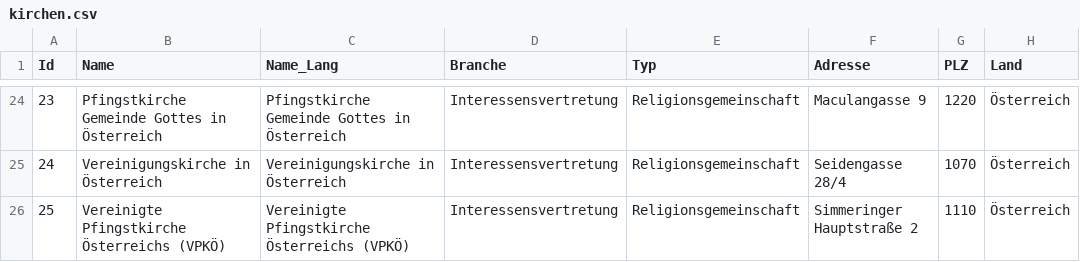
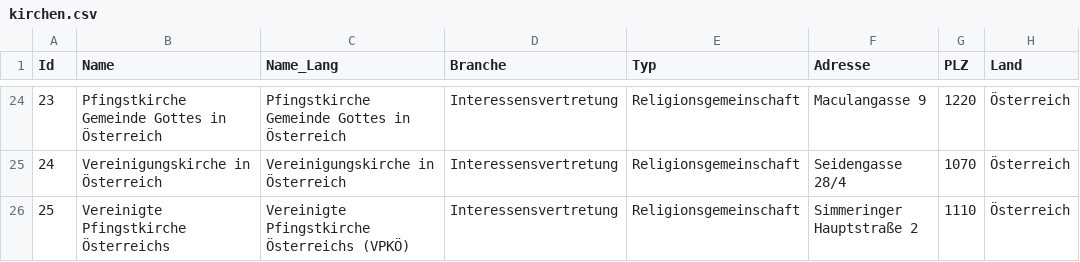
Before and after one commit to cyber-perikarp/auskunftsbegehren_at_adressen, a CSV file: privat/kirchen.csv, drawn as a sheet; only a part is shown, gaps mark what is left out; the diff names each change by its address in the sheet, - before the commit and + after, or states it on an @@ line.

```diff
--- a/privat/kirchen.csv
+++ b/privat/kirchen.csv
-B26 (Name): Vereinigte Pfingstkirche Österreichs (VPKÖ)
+B26 (Name): Vereinigte Pfingstkirche Österreichs
```
Also changed, not shown: bund/bundesbehoerden.csv, bund/kammern.csv, 7 other files.
